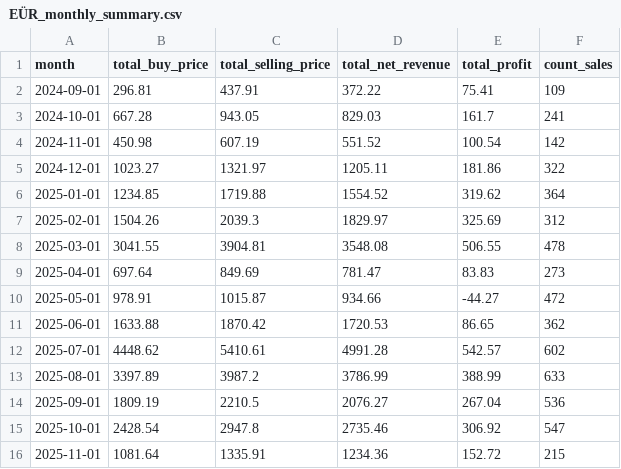
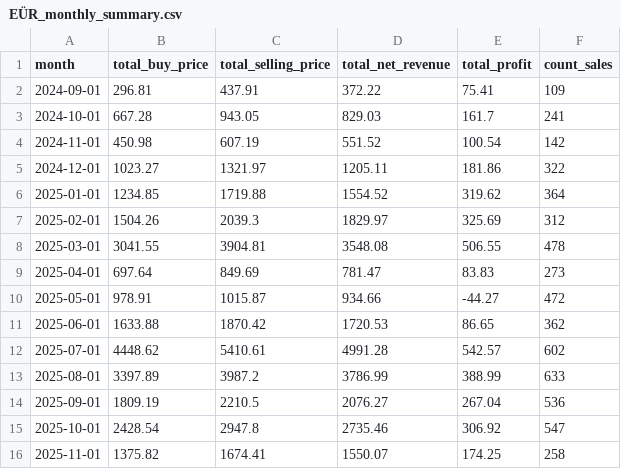
Before and after one commit to enesx44/skinbaron-trading-bot-v3, a CSV file: generated_files/analytics/EÜR_monthly_summary.csv, drawn as a sheet.

```diff
--- a/generated_files/analytics/EÜR_monthly_summary.csv
+++ b/generated_files/analytics/EÜR_monthly_summary.csv
@@ -15,2 +15,2 @@ month,total_buy_price,total_selling_price,total_net_revenue,total_profit,count_s
 2025-10-01,2428.54,2947.8,2735.46,306.92,547
-2025-11-01,1081.64,1335.91,1234.36,152.72,215
+2025-11-01,1375.82,1674.41,1550.07,174.25,258
```
Also changed, not shown: generated_files/analytics/EÜR_detailed.csv, generated_files/analytics/time_to_sell.csv, 17 other files.
